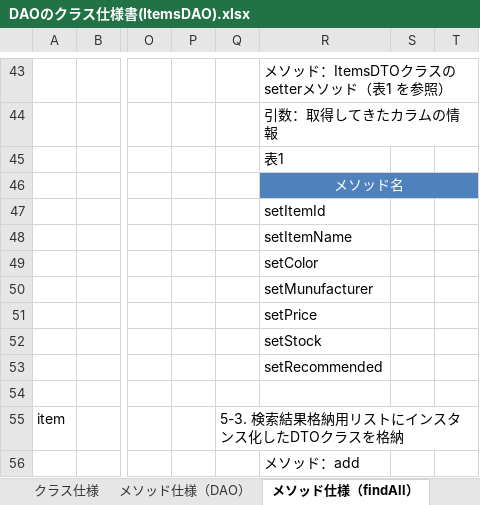
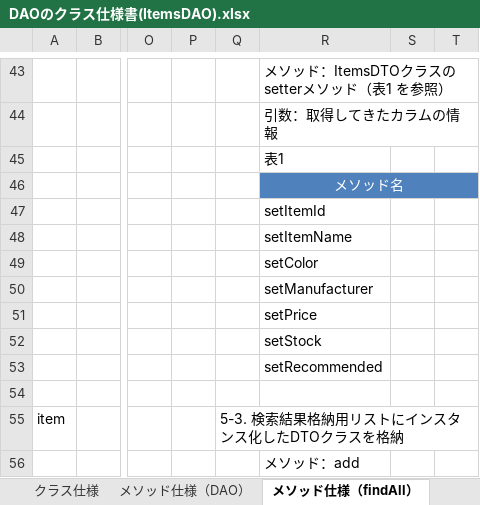
Before and after one commit to ta-suzuki007/develop, an Excel workbook: 020-内部_プログラミング設計/022-クラス仕様書/テンプレート/DAO/DAOのクラス仕様書(ItemsDAO).xlsx, sheet メソッド仕様（findAll）, drawn as a sheet; only a part is shown, gaps mark what is left out; values as stored, in another font and other column widths than the file's, no borders; the diff names each change by its address in the sheet, - before the commit and + after, or states it on an @@ line.

```diff
--- a/020-内部_プログラミング設計/022-クラス仕様書/テンプレート/DAO/DAOのクラス仕様書(ItemsDAO).xlsx (sheet メソッド仕様（findAll）)
+++ b/020-内部_プログラミング設計/022-クラス仕様書/テンプレート/DAO/DAOのクラス仕様書(ItemsDAO).xlsx (sheet メソッド仕様（findAll）)
-R50: setMunufacturer
+R50: setManufacturer
```
Also changed, not shown: sheet メソッド仕様（findById）, sheet メソッド仕様（findByKeyword）, sheet メソッド仕様（findByCategory）, sheet メソッド仕様（findByBoth）, 000-要件定義/006-要件定義書.xlsx, 020-内部_プログラミング設計/022-クラス仕様書/テンプレート/JSP/JSP仕様書(main画面).xlsx, 6 other files.
